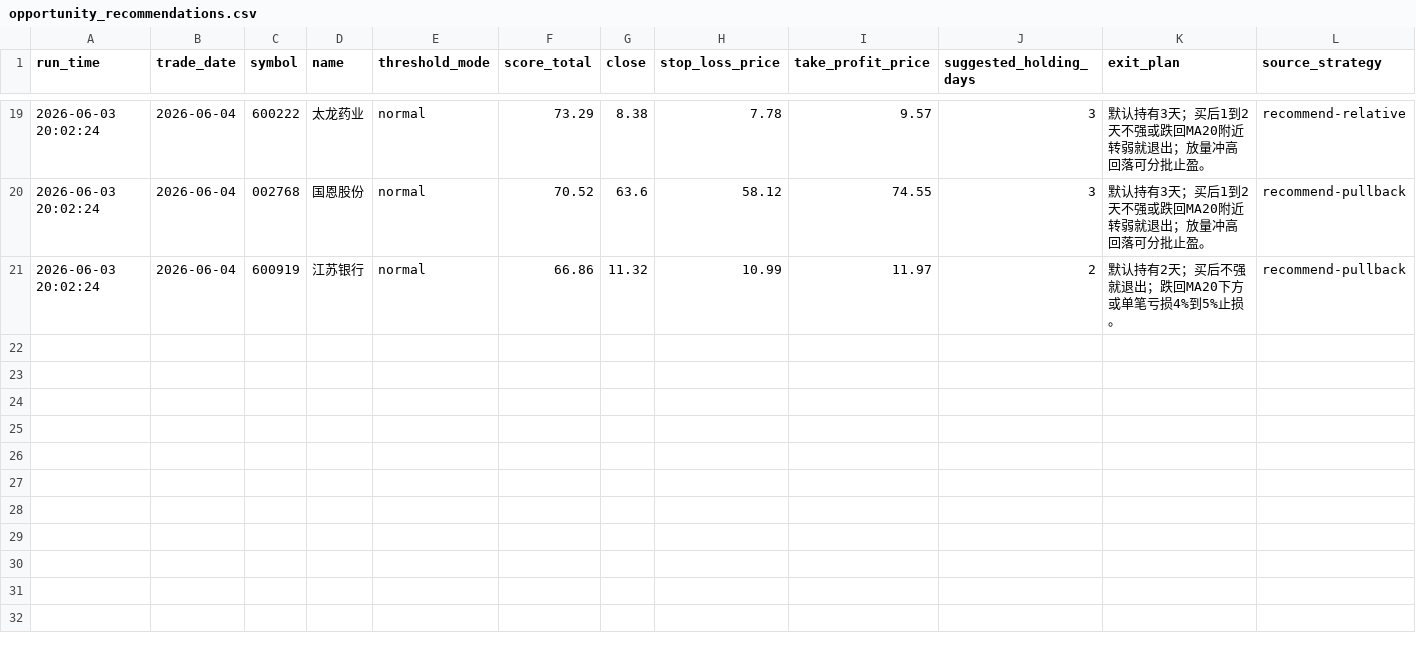
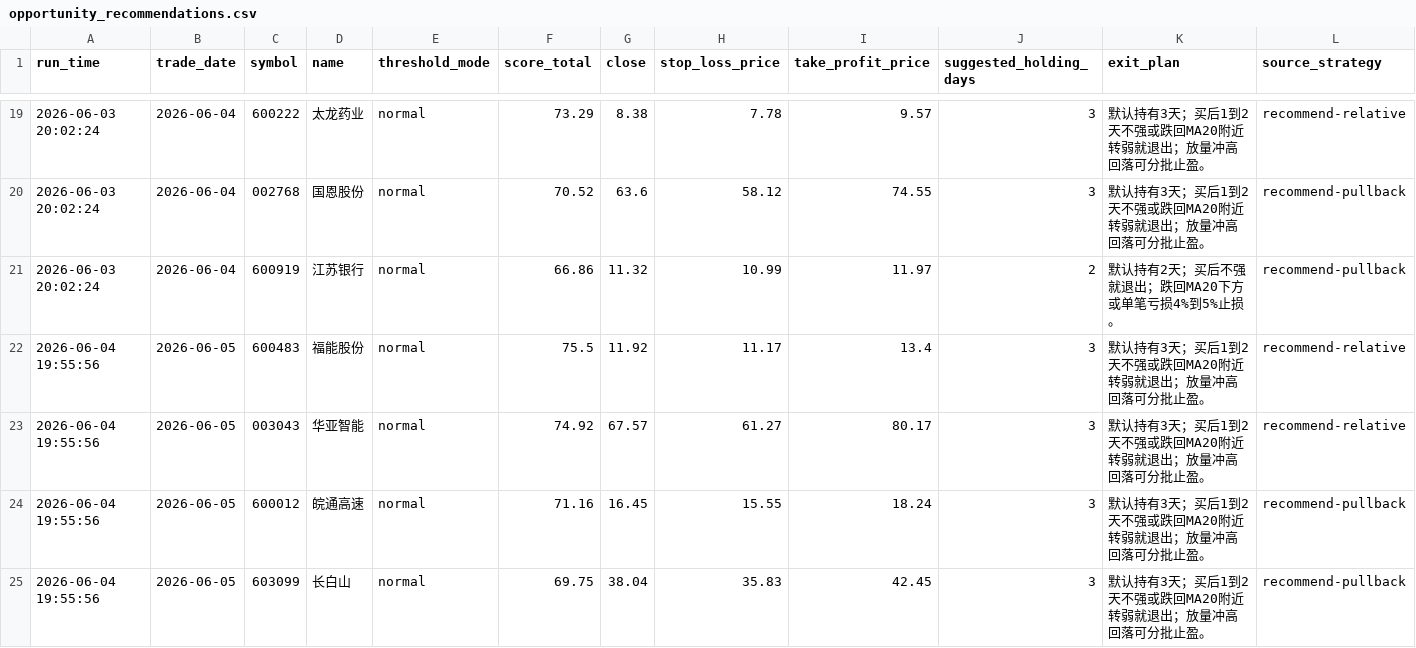
Before and after one commit to wuweiyuan/facai, a CSV file: reports/opportunity_recommendations.csv, drawn as a sheet; only a part is shown, gaps mark what is left out.

```diff
--- a/reports/opportunity_recommendations.csv
+++ b/reports/opportunity_recommendations.csv
@@ -21 +21,5 @@ run_time,trade_date,symbol,name,threshold_mode,score_total,close,stop_loss_price
 2026-06-03 20:02:24,2026-06-04,600919,江苏银行,normal,66.86,11.32,10.99,11.97,2,默认持有2天；买后不强就退出；跌回MA20下方或单笔亏损4%到5%止损。,recommend-pullback
+2026-06-04 19:55:56,2026-06-05,600483,福能股份,normal,75.5,11.92,11.17,13.4,3,默认持有3天；买后1到2天不强或跌回MA20附近转弱就退出；放量冲高回落可分批止盈。,recommend-relative
+2026-06-04 19:55:56,2026-06-05,003043,华亚智能,normal,74.92,67.57,61.27,80.17,3,默认持有3天；买后1到2天不强或跌回MA20附近转弱就退出；放量冲高回落可分批止盈。,recommend-relative
+2026-06-04 19:55:56,2026-06-05,600012,皖通高速,normal,71.16,16.45,15.55,18.24,3,默认持有3天；买后1到2天不强或跌回MA20附近转弱就退出；放量冲高回落可分批止盈。,recommend-pullback
+2026-06-04 19:55:56,2026-06-05,603099,长白山,normal,69.75,38.04,35.83,42.45,3,默认持有3天；买后1到2天不强或跌回MA20附近转弱就退出；放量冲高回落可分批止盈。,recommend-pullback
```
Also changed, not shown: reports/adaptive_runs.csv, 1 other file.
